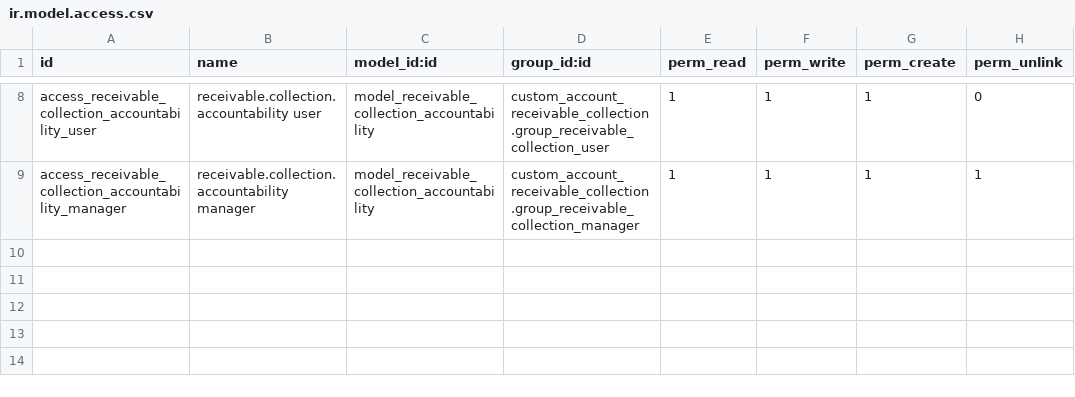
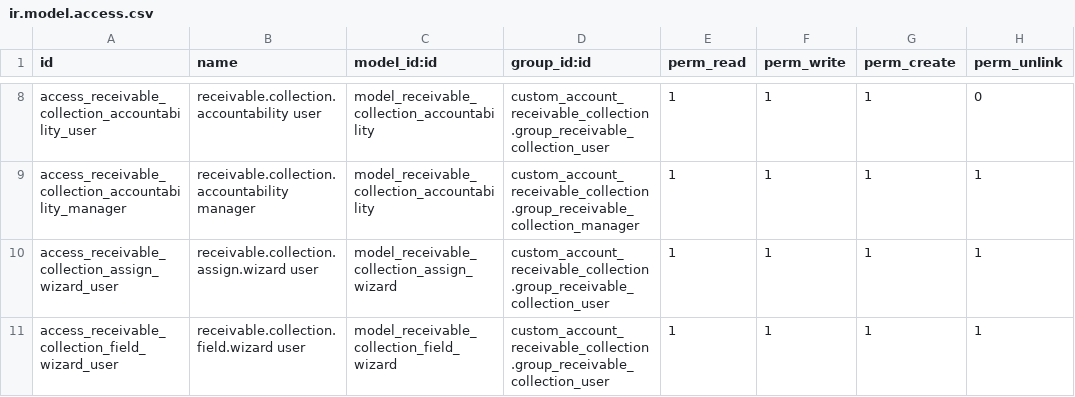
Before and after one commit to sursum-git/financeiro-odoo-ce, a CSV file: custom_account_receivable_collection/security/ir.model.access.csv, drawn as a sheet; only a part is shown, gaps mark what is left out.

```diff
--- a/custom_account_receivable_collection/security/ir.model.access.csv
+++ b/custom_account_receivable_collection/security/ir.model.access.csv
@@ -9 +9,3 @@ access_receivable_collection_accountability_user,receivable.collection.accountab
 access_receivable_collection_accountability_manager,receivable.collection.accountability manager,model_receivable_collection_accountability,custom_account_receivable_collection.group_receivable_collection_manager,1,1,1,1
+access_receivable_collection_assign_wizard_user,receivable.collection.assign.wizard user,model_receivable_collection_assign_wizard,custom_account_receivable_collection.group_receivable_collection_user,1,1,1,1
+access_receivable_collection_field_wizard_user,receivable.collection.field.wizard user,model_receivable_collection_field_wizard,custom_account_receivable_collection.group_receivable_collection_user,1,1,1,1
```
Also changed, not shown: custom_treasury_cash/security/ir.model.access.csv, 32 other files.
